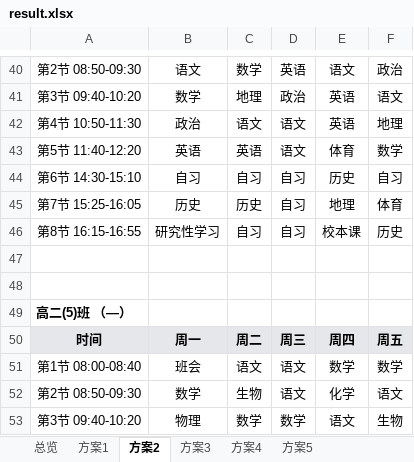
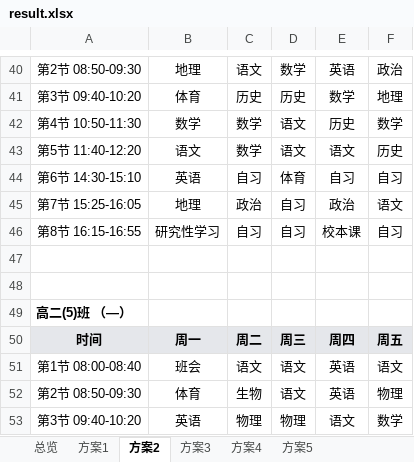
Before and after one commit to dustcpu/schedule, an Excel workbook: 测试存档/2026-09-26-连堂修复验证/25班-引擎实测/result.xlsx, sheet 方案2, drawn as a sheet; only a part is shown, gaps mark what is left out; values as stored, in another font and other column widths than the file's, no borders; removed rows and columns are numbered as before the commit, all else as after; the diff covers the shown part only; the diff names each change by its address in the sheet, - before the commit and + after, or states it on an @@ line.

```diff
--- a/测试存档/2026-09-26-连堂修复验证/25班-引擎实测/result.xlsx (sheet 方案2)
+++ b/测试存档/2026-09-26-连堂修复验证/25班-引擎实测/result.xlsx (sheet 方案2)
-B40: 语文
+B40: 地理
-C40: 数学
+C40: 语文
-D40: 英语
+D40: 数学
-E40: 语文
+E40: 英语
-row 41: 第3节 09:40-10:20 | 数学 | 地理 | 政治 | 英语 | 语文
+row 41: 第3节 09:40-10:20 | 体育 | 历史 | 历史 | 数学 | 地理
-B42: 政治
+B42: 数学
-C42: 语文
+C42: 数学
-E42: 英语
+E42: 历史
-F42: 地理
+F42: 数学
-B43: 英语
+B43: 语文
-C43: 英语
+C43: 数学
-E43: 体育
+E43: 语文
-F43: 数学
+F43: 历史
-B44: 自习
+B44: 英语
-D44: 自习
+D44: 体育
-E44: 历史
+E44: 自习
-B45: 历史
+B45: 地理
-C45: 历史
+C45: 政治
-E45: 地理
+E45: 政治
-F45: 体育
+F45: 语文
-F46: 历史
+F46: 自习
-E51: 数学
+E51: 英语
-F51: 数学
+F51: 语文
-B52: 数学
+B52: 体育
-E52: 化学
+E52: 英语
-F52: 语文
+F52: 物理
-B53: 物理
+B53: 英语
-C53: 数学
+C53: 物理
-D53: 数学
+D53: 物理
-F53: 生物
+F53: 数学
```
Also changed, not shown: 42 added rows, 42 removed rows, 1 moved row and 443 edited cells elsewhere in this sheet, sheet 方案5, sheet 方案3, sheet 方案4, sheet 方案1, sheet 总览, 3 other files.
